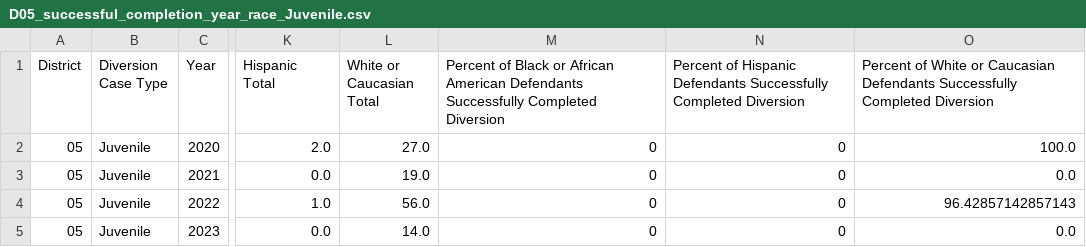
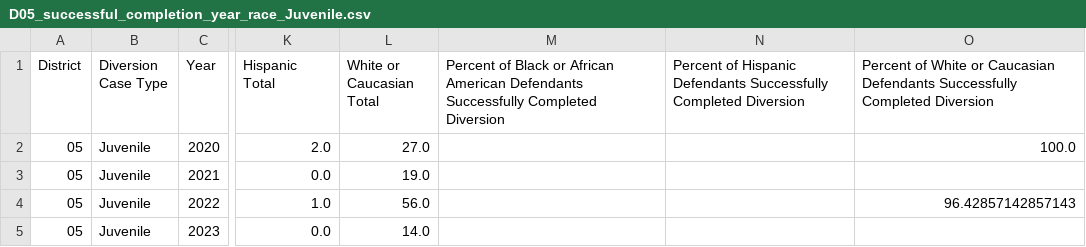
Before and after one commit to cdac-git/Colorado-data, a CSV file: JD05/Diversion/D05_successful_completion_year_race_Juvenile.csv, drawn as a sheet; only a part is shown, gaps mark what is left out; the diff names each change by its address in the sheet, - before the commit and + after, or states it on an @@ line.

```diff
--- a/JD05/Diversion/D05_successful_completion_year_race_Juvenile.csv
+++ b/JD05/Diversion/D05_successful_completion_year_race_Juvenile.csv
-M2:M5: 0
+M2:M5: (empty)
-N2:N5: 0
+N2:N5: (empty)
-O3: 0.0
+O3: (empty)
-O5: 0.0
+O5: (empty)
```
Also changed, not shown: JD01/Diversion/D01_successful_completion_year_race_Juvenile.csv, JD02/Diversion/D02_successful_completion_year_race_Adult.csv, 26 other files.
